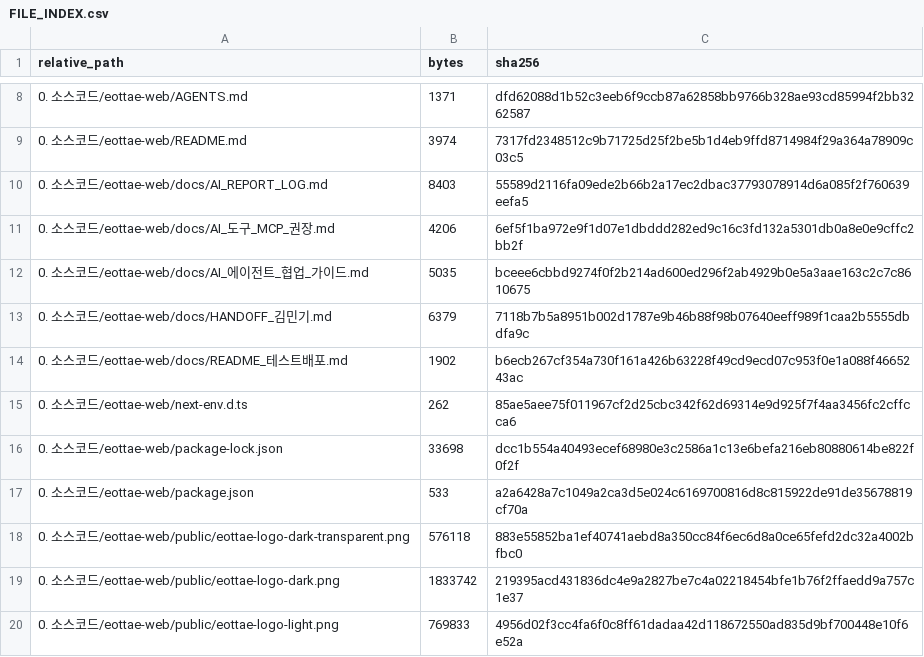
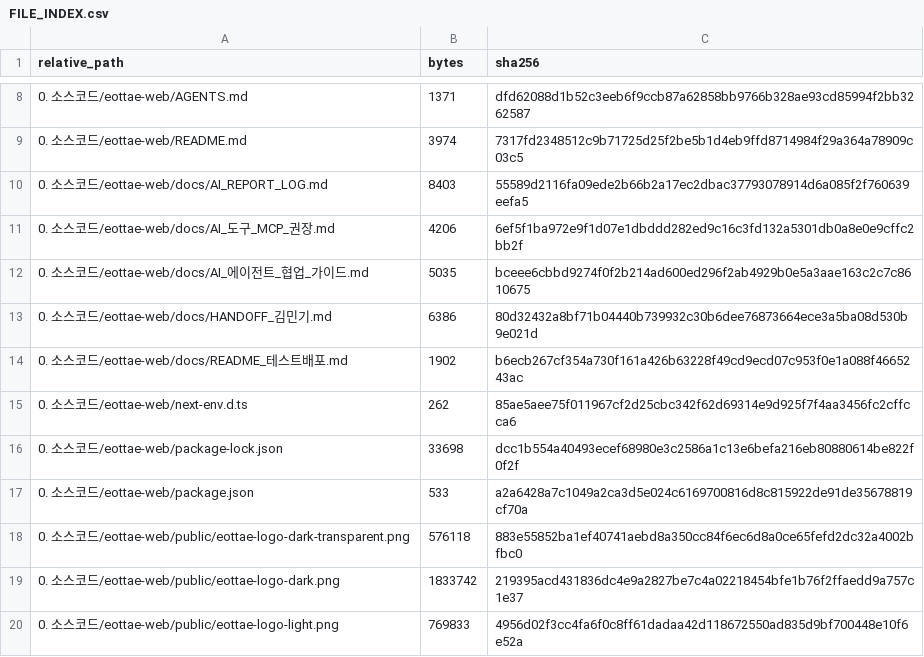
Before and after one commit to sterran123/eottae, a CSV file: FILE_INDEX.csv, drawn as a sheet; only a part is shown, gaps mark what is left out.

```diff
--- a/FILE_INDEX.csv
+++ b/FILE_INDEX.csv
@@ -12,3 +12,3 @@
 0. 소스코드/eottae-web/docs/AI_에이전트_협업_가이드.md,5035,bceee6cbbd9274f0f2b214ad600ed296f2ab4929b0e5a3aae163c2c7c8610675
-0. 소스코드/eottae-web/docs/HANDOFF_김민기.md,6379,7118b7b5a8951b002d1787e9b46b88f98b07640eeff989f1caa2b5555dbdfa9c
+0. 소스코드/eottae-web/docs/HANDOFF_김민기.md,6386,80d32432a8bf71b04440b739932c30b6dee76873664ece3a5ba08d530b9e021d
 0. 소스코드/eottae-web/docs/README_테스트배포.md,1902,b6ecb267cf354a730f161a426b63228f49cd9ecd07c953f0e1a088f4665243ac
```
Also changed, not shown: 2 other files.
